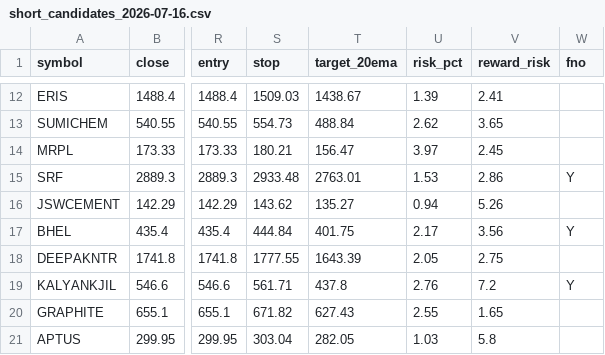
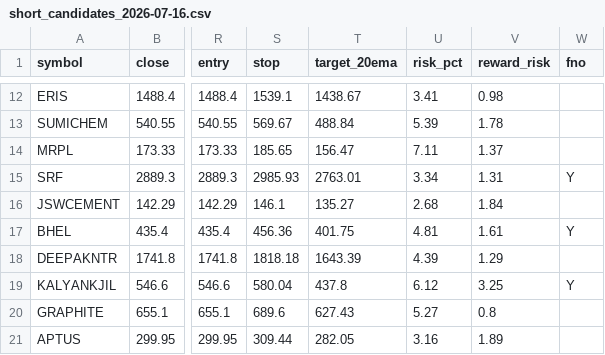
Before and after one commit to iammb/Mean_reversion, a CSV file: scan_results/short_candidates_2026-07-16.csv, drawn as a sheet; only a part is shown, gaps mark what is left out; the diff covers the shown part only; the diff names each change by its address in the sheet, - before the commit and + after, or states it on an @@ line.

```diff
--- a/scan_results/short_candidates_2026-07-16.csv
+++ b/scan_results/short_candidates_2026-07-16.csv
-S12 (stop): 1509.03
+S12 (stop): 1539.1
-U12 (risk_pct): 1.39
+U12 (risk_pct): 3.41
-V12 (reward_risk): 2.41
+V12 (reward_risk): 0.98
-S13 (stop): 554.73
+S13 (stop): 569.67
-U13 (risk_pct): 2.62
+U13 (risk_pct): 5.39
-V13 (reward_risk): 3.65
+V13 (reward_risk): 1.78
-S14 (stop): 180.21
+S14 (stop): 185.65
-U14 (risk_pct): 3.97
+U14 (risk_pct): 7.11
-V14 (reward_risk): 2.45
+V14 (reward_risk): 1.37
-S15 (stop): 2933.48
+S15 (stop): 2985.93
-U15 (risk_pct): 1.53
+U15 (risk_pct): 3.34
-V15 (reward_risk): 2.86
+V15 (reward_risk): 1.31
-S16 (stop): 143.62
+S16 (stop): 146.1
-U16 (risk_pct): 0.94
+U16 (risk_pct): 2.68
-V16 (reward_risk): 5.26
+V16 (reward_risk): 1.84
-S17 (stop): 444.84
+S17 (stop): 456.36
-U17 (risk_pct): 2.17
+U17 (risk_pct): 4.81
-V17 (reward_risk): 3.56
+V17 (reward_risk): 1.61
-S18 (stop): 1777.55
+S18 (stop): 1818.18
-U18 (risk_pct): 2.05
+U18 (risk_pct): 4.39
-V18 (reward_risk): 2.75
+V18 (reward_risk): 1.29
-S19 (stop): 561.71
+S19 (stop): 580.04
-U19 (risk_pct): 2.76
+U19 (risk_pct): 6.12
-V19 (reward_risk): 7.2
+V19 (reward_risk): 3.25
-S20 (stop): 671.82
+S20 (stop): 689.6
-U20 (risk_pct): 2.55
+U20 (risk_pct): 5.27
-V20 (reward_risk): 1.65
+V20 (reward_risk): 0.8
-S21 (stop): 303.04
+S21 (stop): 309.44
-U21 (risk_pct): 1.03
+U21 (risk_pct): 3.16
-V21 (reward_risk): 5.8
+V21 (reward_risk): 1.89
```
Also changed, not shown: 90 edited cells elsewhere in this file, backtest_results/equity_curve_5y_2026-07-16.csv, 9 other files.
